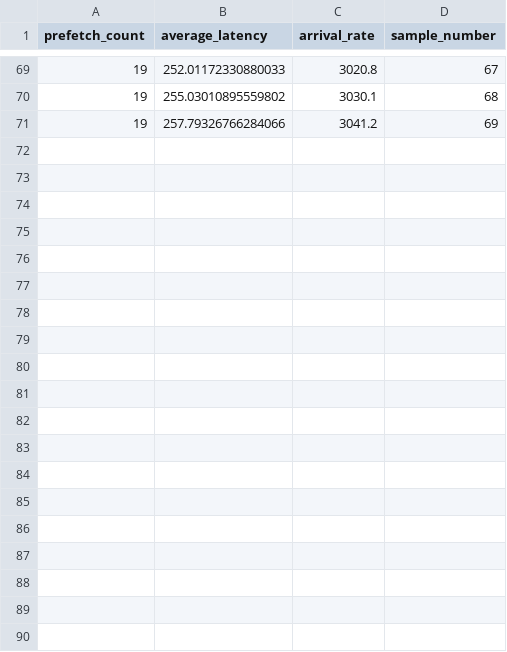
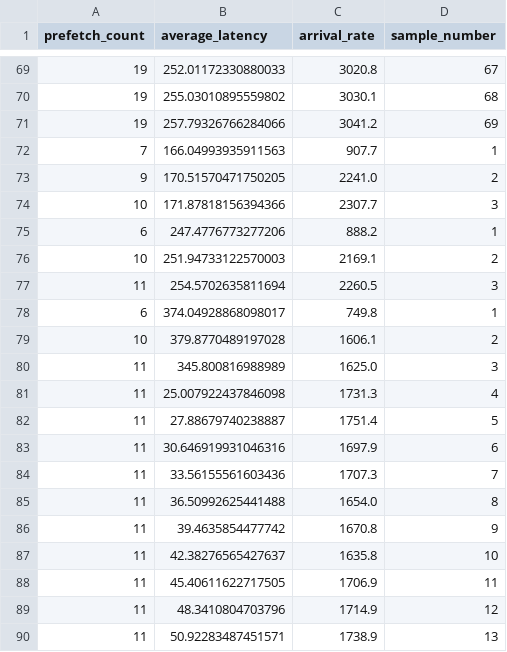
Before and after one commit to MatheusAlvesAlmeida/FuzzyLogicExp, a CSV file: subscriber/src/app/results.csv, drawn as a sheet; only a part is shown, gaps mark what is left out; the diff covers the shown part only; the diff names each change by its address in the sheet, - before the commit and + after, or states it on an @@ line.

Commit message:
feat: fix all problems with fuzzy controller and evaluate prefetch count in runtime

```diff
--- a/subscriber/src/app/results.csv
+++ b/subscriber/src/app/results.csv
+row 72: 7 | 166.04993935911563 | 907.7 | 1
+row 73: 9 | 170.51570471750205 | 2241.0 | 2
+row 74: 10 | 171.87818156394366 | 2307.7 | 3
+row 75: 6 | 247.4776773277206 | 888.2 | 1
+row 76: 10 | 251.94733122570003 | 2169.1 | 2
+row 77: 11 | 254.5702635811694 | 2260.5 | 3
+row 78: 6 | 374.04928868098017 | 749.8 | 1
+row 79: 10 | 379.8770489197028 | 1606.1 | 2
+row 80: 11 | 345.800816988989 | 1625.0 | 3
+row 81: 11 | 25.007922437846098 | 1731.3 | 4
+row 82: 11 | 27.88679740238887 | 1751.4 | 5
+row 83: 11 | 30.646919931046316 | 1697.9 | 6
+row 84: 11 | 33.56155561603436 | 1707.3 | 7
+row 85: 11 | 36.50992625441488 | 1654.0 | 8
+row 86: 11 | 39.4635854477742 | 1670.8 | 9
+row 87: 11 | 42.38276565427637 | 1635.8 | 10
+row 88: 11 | 45.40611622717505 | 1706.9 | 11
+row 89: 11 | 48.3410804703796 | 1714.9 | 12
+row 90: 11 | 50.92283487451571 | 1738.9 | 13
```
Also changed, not shown: 22 added rows elsewhere in this file, 4 other files.
